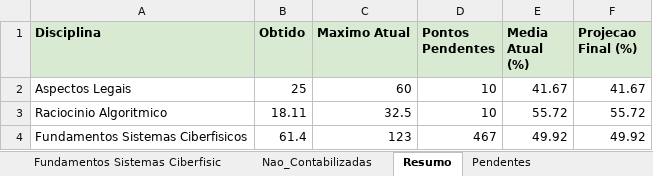
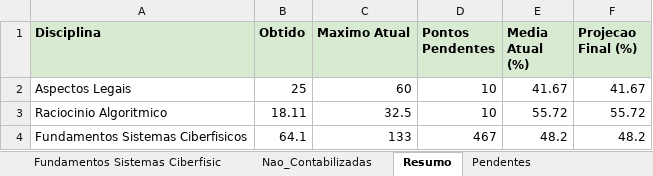
Before and after one commit to logoali231-droid/Agenda-autom-tica, an Excel workbook: Painel_Academico_PUCPR.xlsx, sheet Resumo, drawn as a sheet; values as stored, in another font and other column widths than the file's, no borders; the diff names each change by its address in the sheet, - before the commit and + after, or states it on an @@ line.

```diff
--- a/Painel_Academico_PUCPR.xlsx (sheet Resumo)
+++ b/Painel_Academico_PUCPR.xlsx (sheet Resumo)
-B4 (Obtido): 61.4
+B4 (Obtido): 64.1
-C4 (Maximo Atual): 123
+C4 (Maximo Atual): 133
-E4 (Media Atual (%)): 49.92
+E4 (Media Atual (%)): 48.2
-F4 (Projecao Final (%)): 49.92
+F4 (Projecao Final (%)): 48.2
```
Also changed, not shown: sheet Fundamentos Sistemas Ciberfisic.
